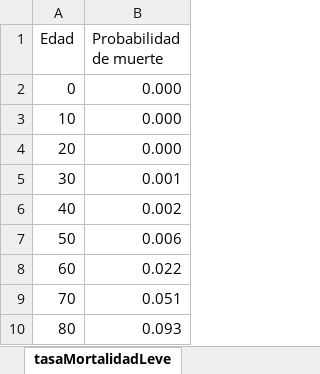
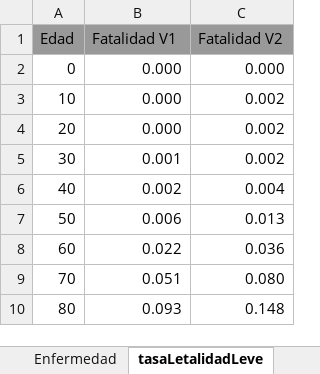
Before and after one commit to patopipp/COVID-19-Simulation-Argentina, an Excel workbook: Data/Provincias.xlsx, sheet tasaLetalidadLeve, drawn as a sheet; values as stored, in another font and other column widths than the file's, no borders; the diff names each change by its address in the sheet, - before the commit and + after, or states it on an @@ line.

```diff
--- a/Data/Provincias.xlsx (sheet tasaLetalidadLeve)
+++ b/Data/Provincias.xlsx (sheet tasaLetalidadLeve)
-sheet tab: tasaMortalidadLeve
+sheet tab: tasaLetalidadLeve
+column C (Fatalidad V2), rows 2-10: 0.000 | 0.002 | 0.002 | 0.002 | 0.004 | 0.013 | 0.036 | 0.080 | 0.148
-A1:B1 fill: none
+A1:B1 fill: #999999
-B1: Probabilidad de muerte
+B1: Fatalidad V1
```
Also changed, not shown: sheet agravamiento, sheet tasaLetalidadGrave, sheet Provincias, other sheet tabs, 1 other file.
